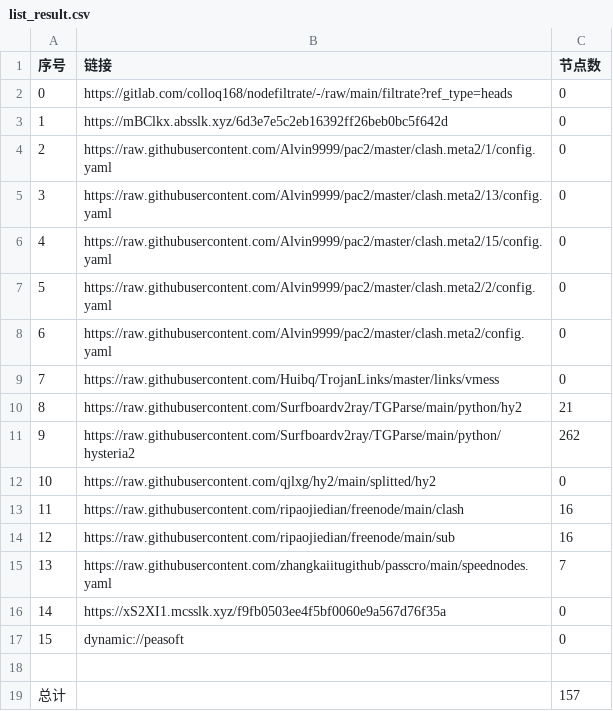
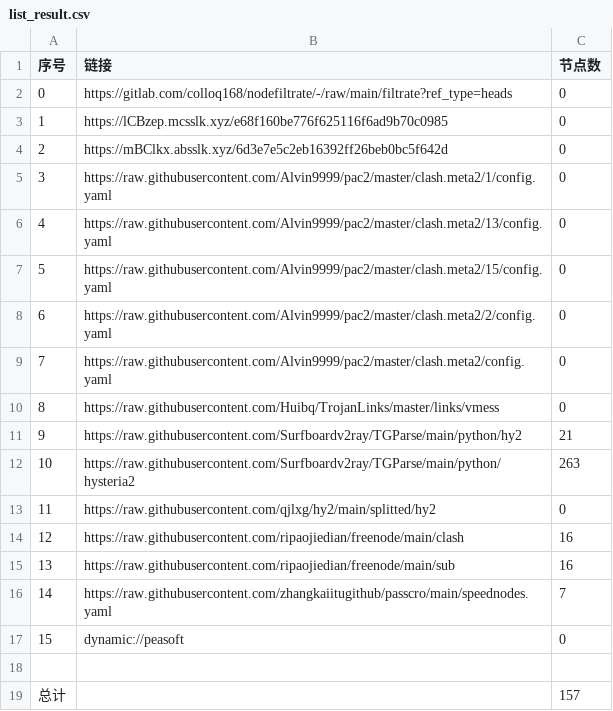
Before and after one commit to aqswaqsw/-dl, a CSV file: list_result.csv, drawn as a sheet; removed rows and columns are numbered as before the commit, all else as after; the diff names each change by its address in the sheet, - before the commit and + after, or states it on an @@ line.

```diff
--- a/list_result.csv
+++ b/list_result.csv
+row 3: 1 | https://lCBzep.mcsslk.xyz/e68f160be776f625116f6ad9b70c0985 | 0
@@ column A (序号) renumbered between rows 4 and 16 @@
-C12 (节点数): 262
+C12 (节点数): 263
-row 16: 14 | https://xS2XI1.mcsslk.xyz/f9fb0503ee4f5bf0060e9a567d76f35a | 0
```
Also changed, not shown: 18 other files.
